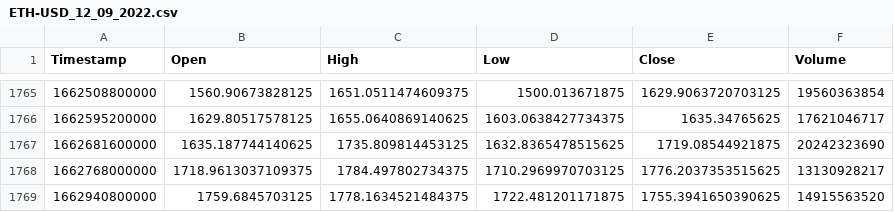
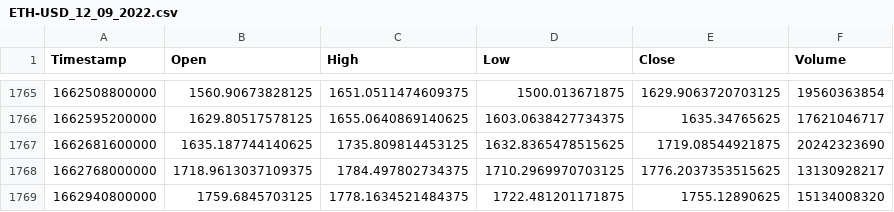
Before and after one commit to varunkuntal/Crypto-prediction, a CSV file: data/ETH-USD_12_09_2022.csv, drawn as a sheet; only a part is shown, gaps mark what is left out.

```diff
--- a/data/ETH-USD_12_09_2022.csv
+++ b/data/ETH-USD_12_09_2022.csv
@@ -1768,2 +1768,2 @@ Timestamp,Open,High,Low,Close,Volume
 1662768000000,1718.9613037109375,1784.497802734375,1710.2969970703125,1776.2037353515625,13130928217
-1662940800000,1759.6845703125,1778.1634521484375,1722.481201171875,1755.3941650390625,14915563520
+1662940800000,1759.6845703125,1778.1634521484375,1722.481201171875,1755.12890625,15134008320
```
Also changed, not shown: 4 other files.
